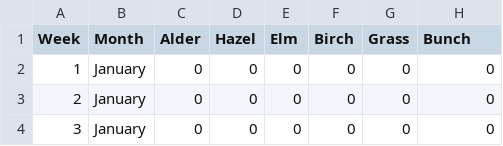
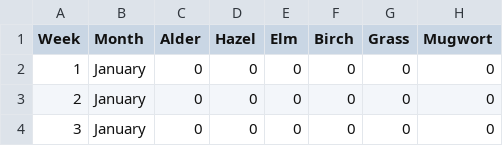
Before and after one commit to JuliaKlompmaker/DataVis, a CSV file: Pollendata.csv, drawn as a sheet; only a part is shown.

Commit message:
Changed data

```diff
--- a/Pollendata.csv
+++ b/Pollendata.csv
@@ -1,2 +1,2 @@
-Week,Month,Alder,Hazel,Elm,Birch,Grass,Bunch
+Week,Month,Alder,Hazel,Elm,Birch,Grass,Mugwort
 1,January,0,0,0,0,0,0
```
